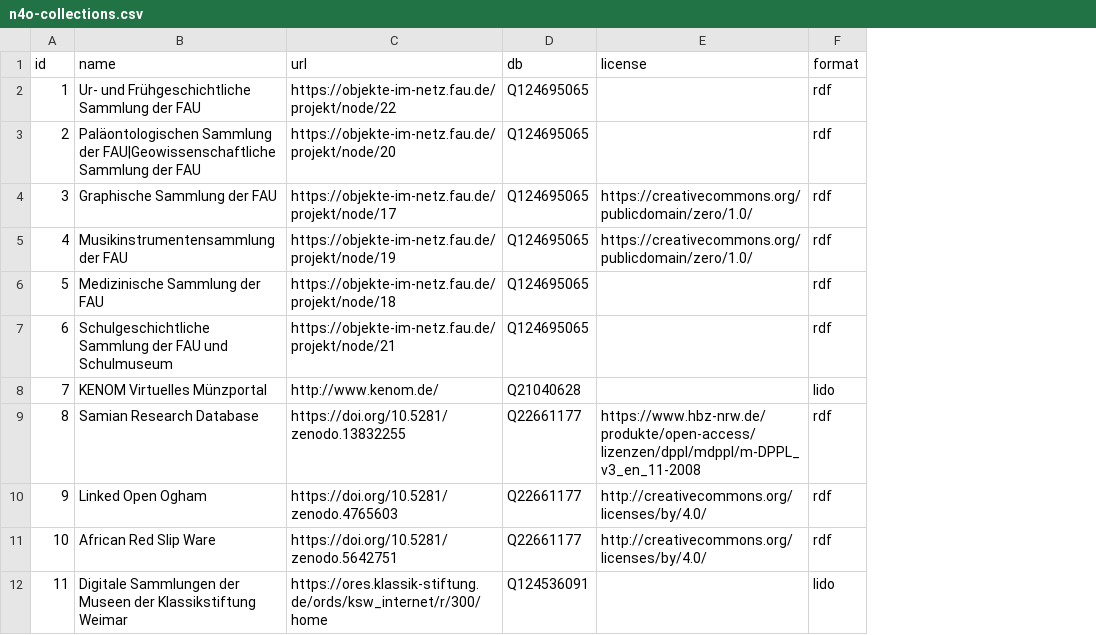
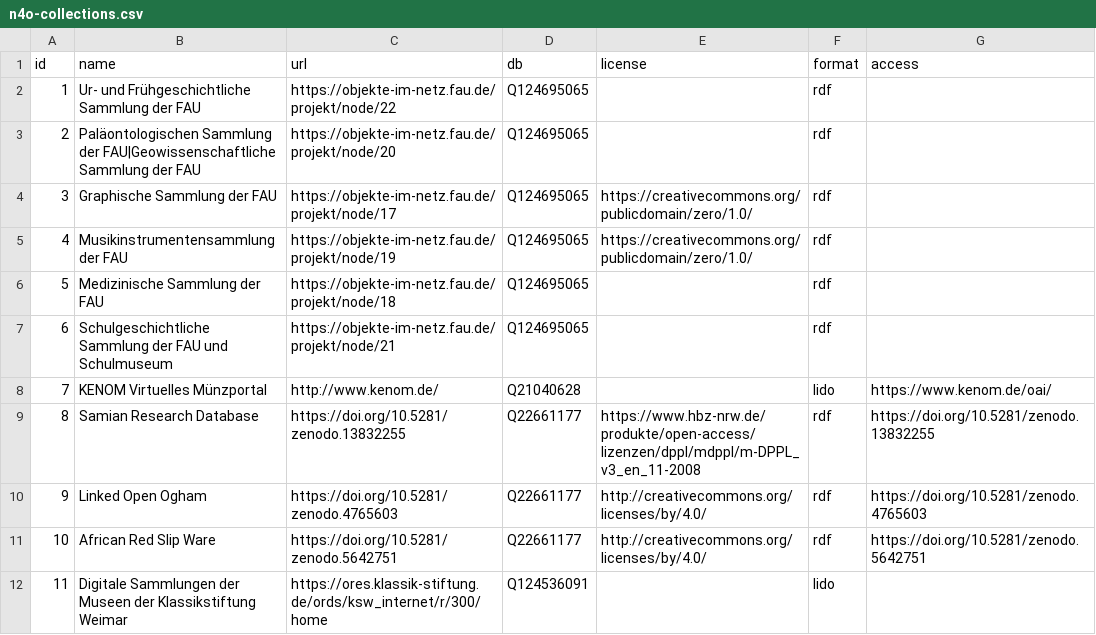
Before and after one commit to nfdi4objects/n4o-databases, a CSV file: n4o-collections.csv, drawn as a sheet; only a part is shown; the diff names each change by its address in the sheet, - before the commit and + after, or states it on an @@ line.

Commit message:
Add access URL to some collections

```diff
--- a/n4o-collections.csv
+++ b/n4o-collections.csv
+column G (access), rows 8-11: https://www.kenom.de/oai/ | https://doi.org/10.5281/zenodo.13832255 | https://doi.org/10.5281/zenodo.4765603 | https://doi.org/10.5281/zenodo.5642751
```
Also changed, not shown: 2 other files.
